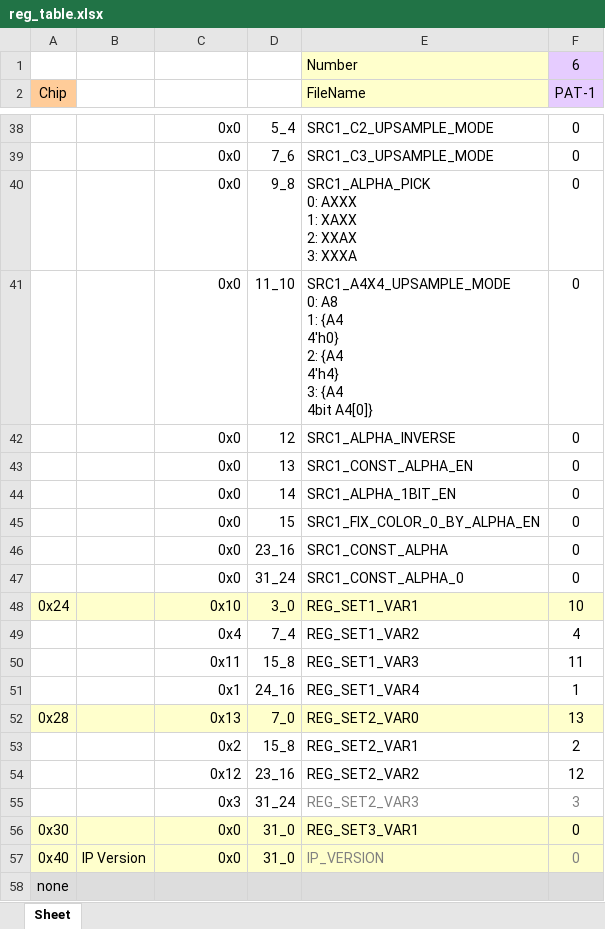
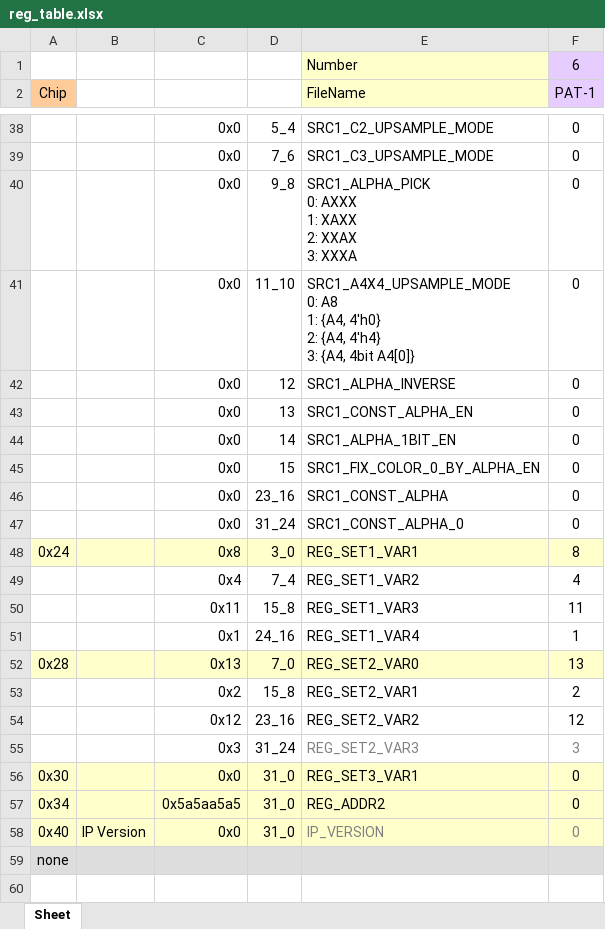
Before and after one commit to edwardyeh/linux-env, an Excel workbook: usr/share/python/prog_parser_sample/reg_table.xlsx, sheet Sheet, drawn as a sheet; only a part is shown, gaps mark what is left out; values as stored, in another font and other column widths than the file's, no borders; ↵ is a line break in a cell; the diff names each change by its address in the sheet, - before the commit and + after, or states it on an @@ line.

```diff
--- a/usr/share/python/prog_parser_sample/reg_table.xlsx (sheet Sheet)
+++ b/usr/share/python/prog_parser_sample/reg_table.xlsx (sheet Sheet)
-E41 (FileName): …A8 ↵ 1: {A4 ↵ 4'h0} ↵ 2: {A4 ↵ 4'h4} ↵ 3: {A4 ↵ 4bit A4[0]}
+E41 (FileName): …A8 ↵ 1: {A4, 4'h0} ↵ 2: {A4, 4'h4} ↵ 3: {A4, 4bit A4[0]}
-C48: 0x10
+C48: 0x8
-F48 (PAT-1): 10
+F48 (PAT-1): 8
+row 57: 0x34 |  | 0x5a5aa5a5 | 31_0 | REG_ADDR2 | 0
```
Also changed, not shown: 7 other files.
